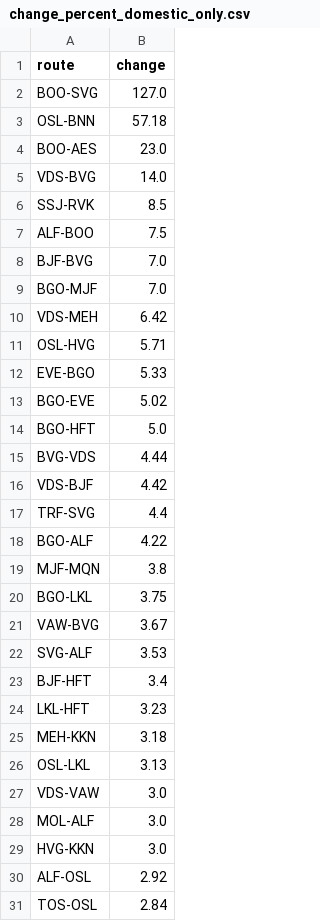
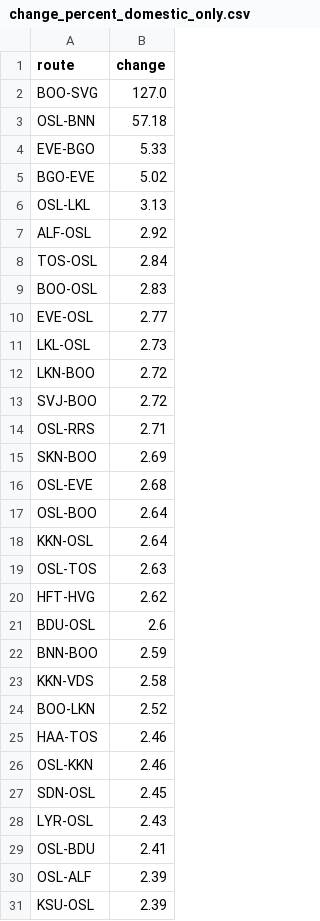
Before and after one commit to ErlingRoll/ads-avinor, a CSV file: output/changes/change_percent_domestic_only.csv, drawn as a sheet; only a part is shown; the shorter side is filled out with more unchanged rows; the diff covers the shown part only.

```diff
--- a/output/changes/change_percent_domestic_only.csv
+++ b/output/changes/change_percent_domestic_only.csv
@@ -3,28 +3,5 @@ BOO-SVG,127.0
 OSL-BNN,57.18
-BOO-AES,23.0
-VDS-BVG,14.0
-SSJ-RVK,8.5
-ALF-BOO,7.5
-BJF-BVG,7.0
-BGO-MJF,7.0
-VDS-MEH,6.42
-OSL-HVG,5.71
 EVE-BGO,5.33
 BGO-EVE,5.02
-BGO-HFT,5.0
-BVG-VDS,4.44
-VDS-BJF,4.42
-TRF-SVG,4.4
-BGO-ALF,4.22
-MJF-MQN,3.8
-BGO-LKL,3.75
-VAW-BVG,3.67
-SVG-ALF,3.53
-BJF-HFT,3.4
-LKL-HFT,3.23
-MEH-KKN,3.18
 OSL-LKL,3.13
-VDS-VAW,3.0
-MOL-ALF,3.0
-HVG-KKN,3.0
 ALF-OSL,2.92
```
Also changed, not shown: 59 removed rows elsewhere in this file, output/changes/change_flat_domestic_only.csv, output/changes/change_flat_international_only.csv, 10 other files.
